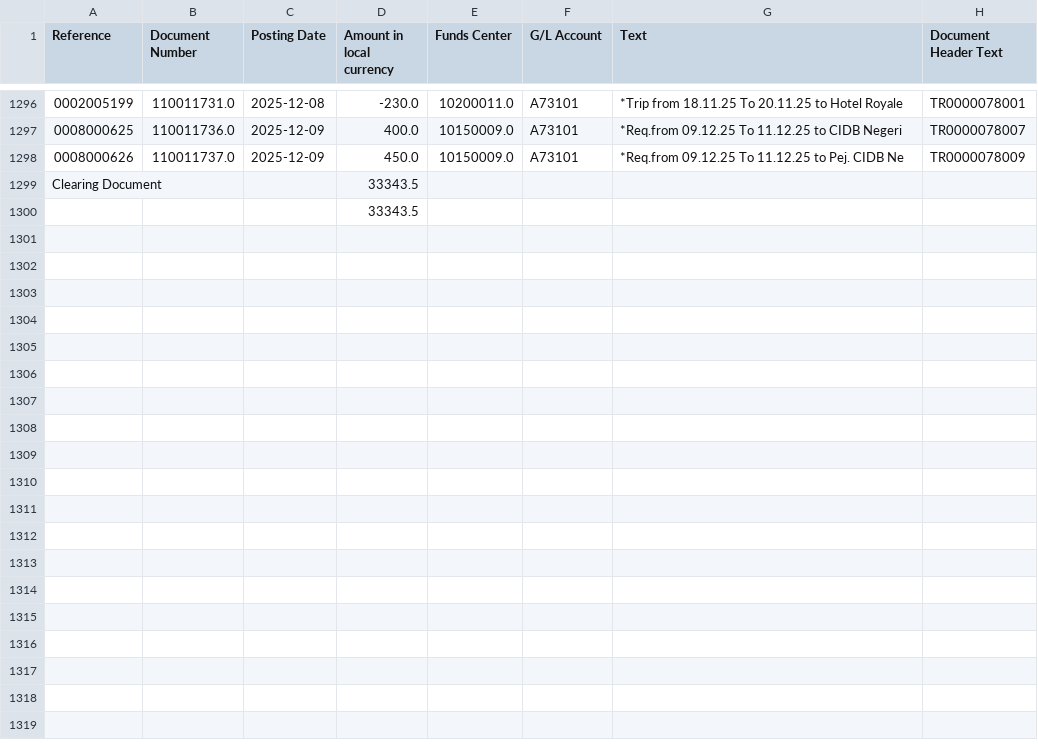
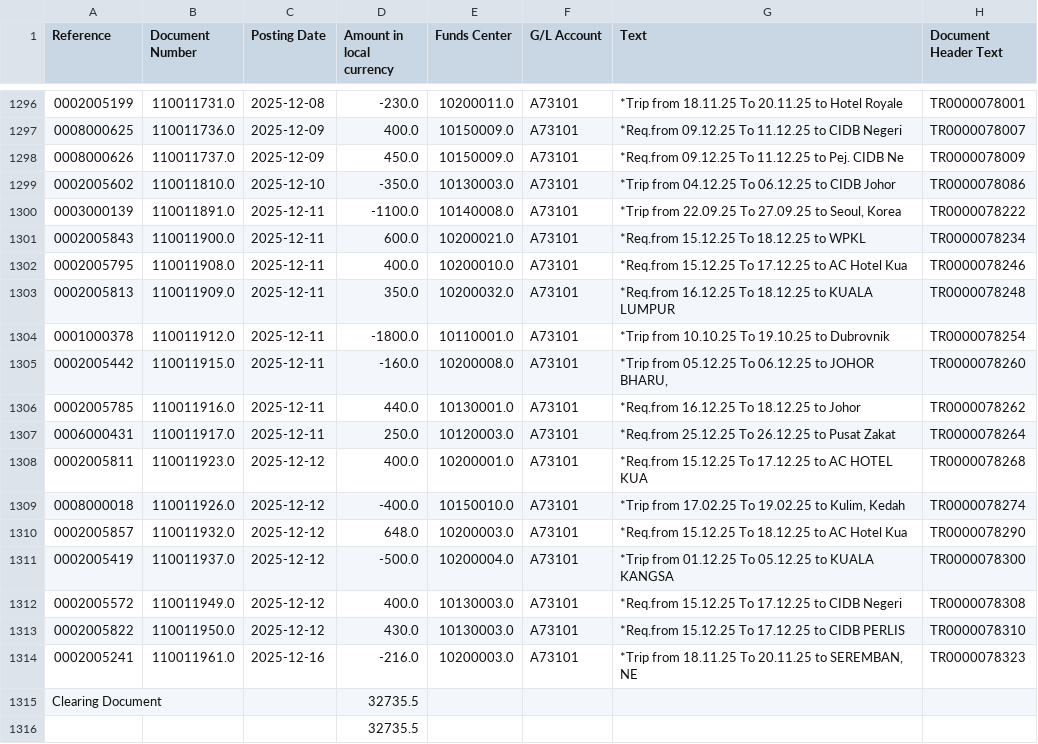
Before and after one commit to NabilZhafri89/dashboard-advance, a CSV file: GL Advance diri.csv, drawn as a sheet; only a part is shown, gaps mark what is left out.

```diff
--- a/GL Advance diri.csv
+++ b/GL Advance diri.csv
@@ -1298,3 +1298,19 @@
 0008000626,110011737.0,2025-12-09,450.0,10150009.0,A73101,*Req.from  09.12.25 To  11.12.25 to   Pej. CIDB Ne,TR0000078009
-Clearing Document ,,,33343.5,,,,
-,,,33343.5,,,,
+0002005602,110011810.0,2025-12-10,-350.0,10130003.0,A73101,*Trip from 04.12.25 To  06.12.25 to   CIDB Johor,TR0000078086
+0003000139,110011891.0,2025-12-11,-1100.0,10140008.0,A73101,"*Trip from 22.09.25 To  27.09.25 to   Seoul, Korea",TR0000078222
+0002005843,110011900.0,2025-12-11,600.0,10200021.0,A73101,*Req.from  15.12.25 To  18.12.25 to   WPKL,TR0000078234
+0002005795,110011908.0,2025-12-11,400.0,10200010.0,A73101,*Req.from  15.12.25 To  17.12.25 to   AC Hotel Kua,TR0000078246
+0002005813,110011909.0,2025-12-11,350.0,10200032.0,A73101,*Req.from  16.12.25 To  18.12.25 to   KUALA LUMPUR,TR0000078248
+0001000378,110011912.0,2025-12-11,-1800.0,10110001.0,A73101,*Trip from 10.10.25 To  19.10.25 to   Dubrovnik,TR0000078254
+0002005442,110011915.0,2025-12-11,-160.0,10200008.0,A73101,"*Trip from 05.12.25 To  06.12.25 to   JOHOR BHARU,",TR0000078260
+0002005785,110011916.0,2025-12-11,440.0,10130001.0,A73101,*Req.from  16.12.25 To  18.12.25 to   Johor,TR0000078262
+0006000431,110011917.0,2025-12-11,250.0,10120003.0,A73101,*Req.from  25.12.25 To  26.12.25 to   Pusat Zakat,TR0000078264
+0002005811,110011923.0,2025-12-12,400.0,10200001.0,A73101,*Req.from  15.12.25 To  17.12.25 to   AC HOTEL KUA,TR0000078268
+0008000018,110011926.0,2025-12-12,-400.0,10150010.0,A73101,"*Trip from 17.02.25 To  19.02.25 to   Kulim, Kedah",TR0000078274
+0002005857,110011932.0,2025-12-12,648.0,10200003.0,A73101,*Req.from  15.12.25 To  18.12.25 to   AC Hotel Kua,TR0000078290
+0002005419,110011937.0,2025-12-12,-500.0,10200004.0,A73101,*Trip from 01.12.25 To  05.12.25 to   KUALA KANGSA,TR0000078300
+0002005572,110011949.0,2025-12-12,400.0,10130003.0,A73101,*Req.from  15.12.25 To  17.12.25 to   CIDB Negeri,TR0000078308
+0002005822,110011950.0,2025-12-12,430.0,10130003.0,A73101,*Req.from  15.12.25 To  17.12.25 to   CIDB PERLIS,TR0000078310
+0002005241,110011961.0,2025-12-16,-216.0,10200003.0,A73101,"*Trip from 18.11.25 To  20.11.25 to   SEREMBAN, NE",TR0000078323
+Clearing Document ,,,32735.5,,,,
+,,,32735.5,,,,
```
Also changed, not shown: GL Advance bekalan.csv.
